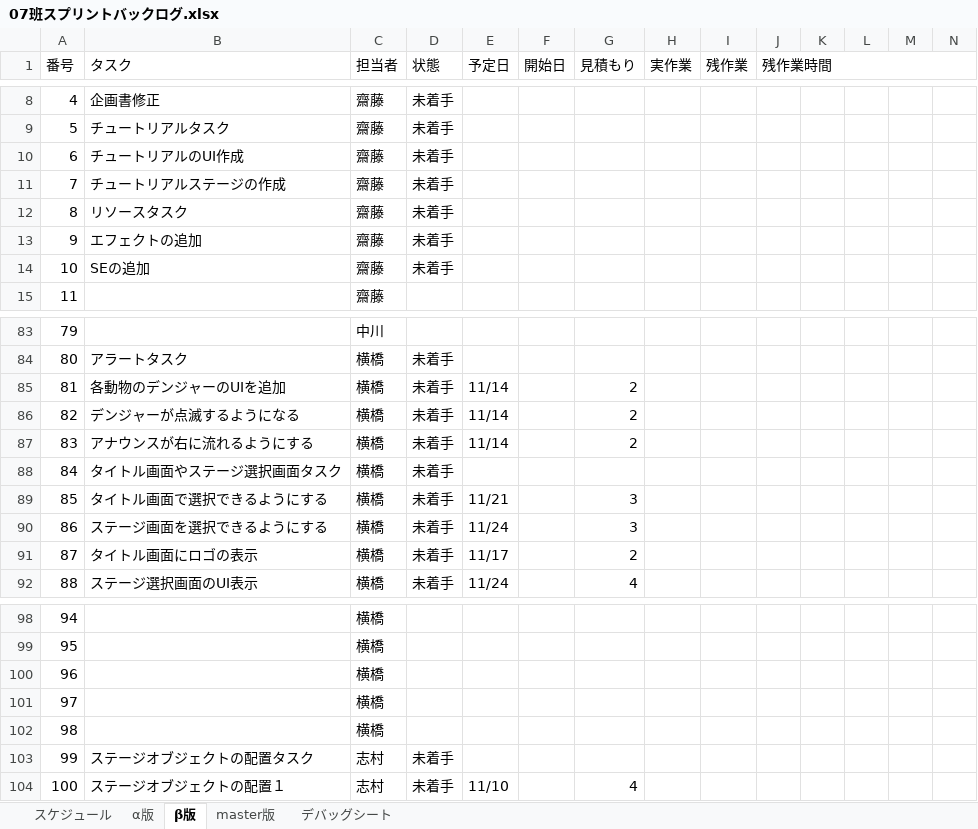
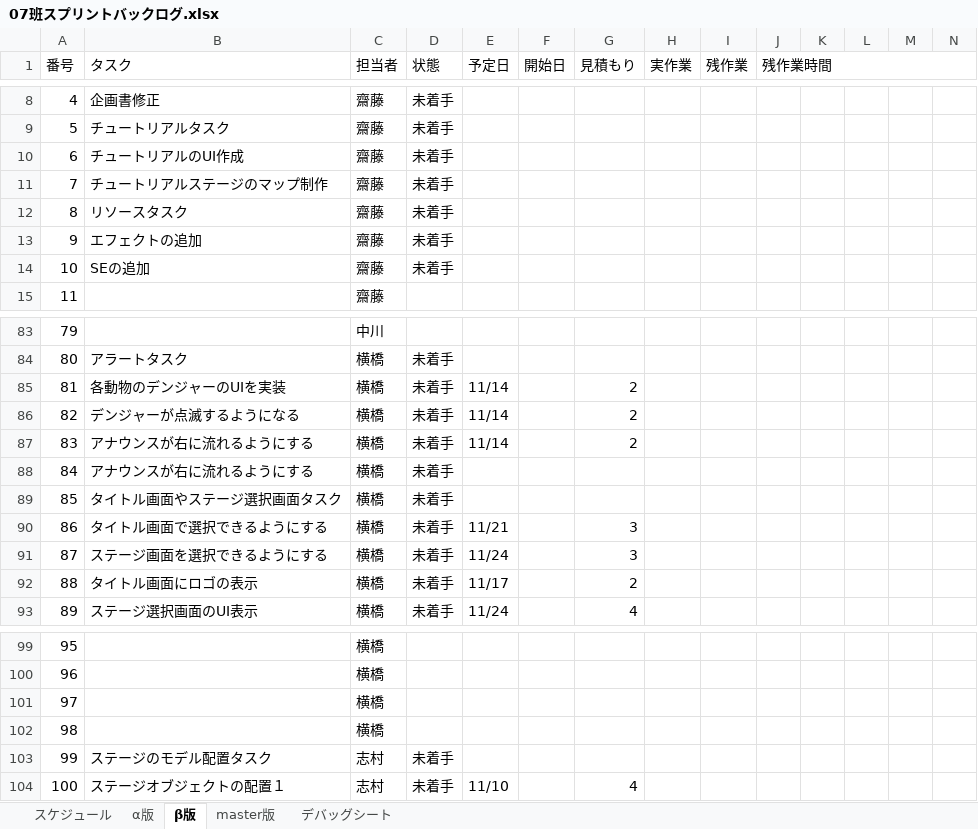
Before and after one commit to H29LatterPeriodTeam07/team07, an Excel workbook: タスク/07班スプリントバックログ.xlsx, sheet β版, drawn as a sheet; only a part is shown, gaps mark what is left out; values as stored, in another font and other column widths than the file's, no cell formats; charts and pictures and conditional formats not drawn; removed rows and columns are numbered as before the commit, all else as after; rows hold the shown columns only; the diff names each change by its address in the sheet, - before the commit and + after, or states it on an @@ line.

Commit message:
バックログナリよ

```diff
--- a/タスク/07班スプリントバックログ.xlsx (sheet β版)
+++ b/タスク/07班スプリントバックログ.xlsx (sheet β版)
-B11 (タスク): チュートリアルステージの作成
+B11 (タスク): チュートリアルステージのマップ制作
-B85 (タスク): 各動物のデンジャーのUIを追加
+B85 (タスク): 各動物のデンジャーのUIを実装
+row 88: 84 | アナウンスが右に流れるようにする | 横橋 | 未着手
@@ column A (番号) renumbered between rows 89 and 102 @@
-row 102: 98 |  | 横橋
-B103 (タスク): ステージオブジェクトの配置タスク
+B103 (タスク): ステージのモデル配置タスク
```
Also changed, not shown: cell formats, formulas that keep their value, charts or pictures.
